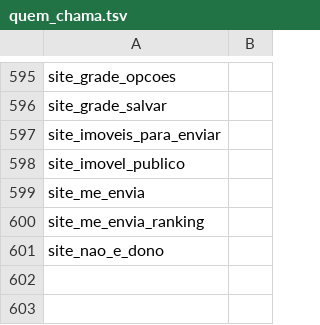
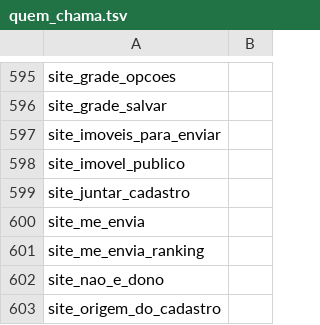
Before and after one commit to pvlservicos-collab/nayia, a TSV file: producao/quem_chama.tsv, drawn as a sheet; only a part is shown, gaps mark what is left out; the diff names each change by its address in the sheet, - before the commit and + after, or states it on an @@ line.

```diff
--- a/producao/quem_chama.tsv
+++ b/producao/quem_chama.tsv
+row 599: site_juntar_cadastro
+row 603: site_origem_do_cadastro
```
Also changed, not shown: producao/nai_config.tsv, 15 other files.
